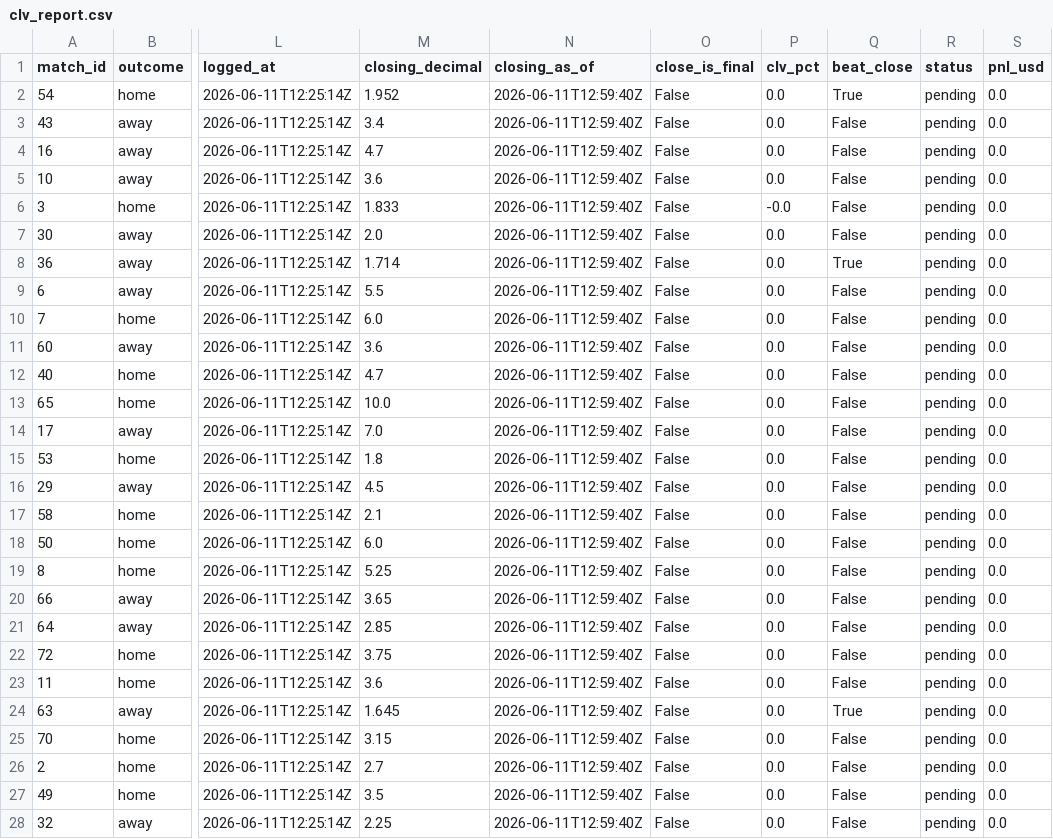
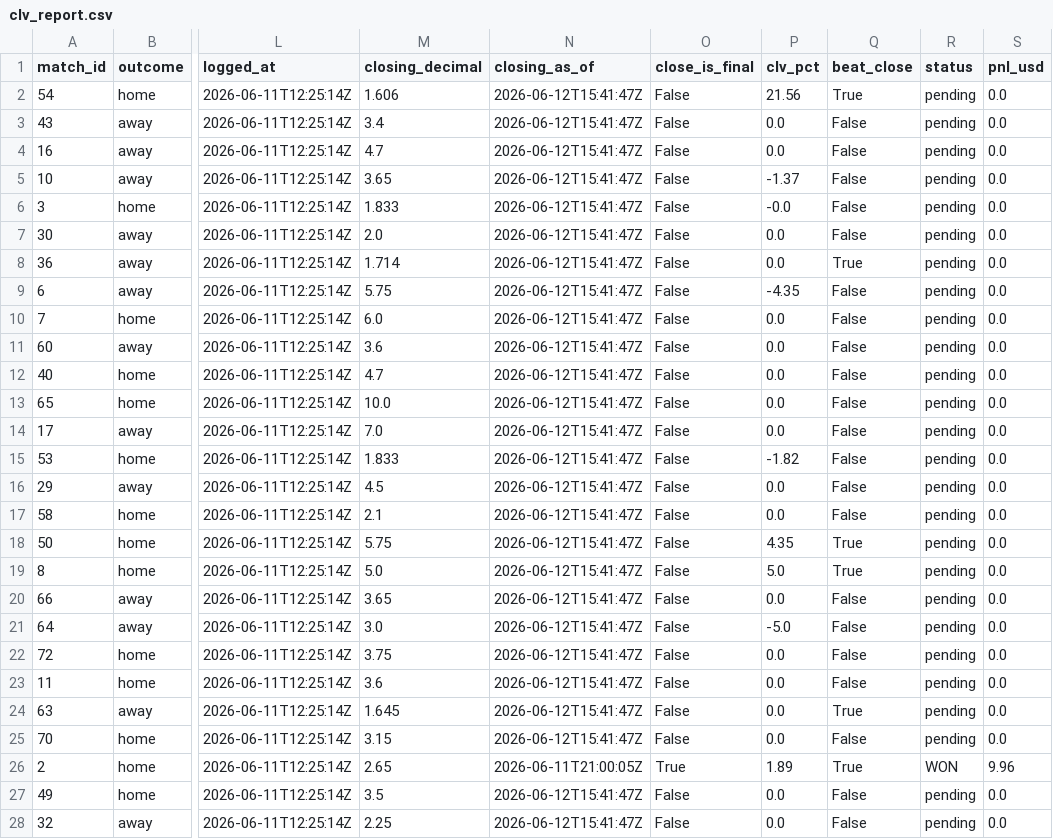
Before and after one commit to AndSoItRises/World-Cup-2026-, a CSV file: data/processed/clv_report.csv, drawn as a sheet; only a part is shown, gaps mark what is left out; the diff covers the shown part only; the diff names each change by its address in the sheet, - before the commit and + after, or states it on an @@ line.

```diff
--- a/data/processed/clv_report.csv
+++ b/data/processed/clv_report.csv
-M2 (closing_decimal): 1.952
+M2 (closing_decimal): 1.606
-N2:N25 (closing_as_of): 2026-06-11T12:59:40Z
+N2:N25 (closing_as_of): 2026-06-12T15:41:47Z
-P2 (clv_pct): 0.0
+P2 (clv_pct): 21.56
-M5 (closing_decimal): 3.6
+M5 (closing_decimal): 3.65
-P5 (clv_pct): 0.0
+P5 (clv_pct): -1.37
-M9 (closing_decimal): 5.5
+M9 (closing_decimal): 5.75
-P9 (clv_pct): 0.0
+P9 (clv_pct): -4.35
-M15 (closing_decimal): 1.8
+M15 (closing_decimal): 1.833
-P15 (clv_pct): 0.0
+P15 (clv_pct): -1.82
-M18 (closing_decimal): 6.0
+M18 (closing_decimal): 5.75
-P18 (clv_pct): 0.0
+P18 (clv_pct): 4.35
-Q18:Q19 (beat_close): False
+Q18:Q19 (beat_close): True
-M19 (closing_decimal): 5.25
+M19 (closing_decimal): 5.0
-P19 (clv_pct): 0.0
+P19 (clv_pct): 5.0
-M21 (closing_decimal): 2.85
+M21 (closing_decimal): 3.0
-P21 (clv_pct): 0.0
+P21 (clv_pct): -5.0
-M26 (closing_decimal): 2.7
+M26 (closing_decimal): 2.65
-N26 (closing_as_of): 2026-06-11T12:59:40Z
+N26 (closing_as_of): 2026-06-11T21:00:05Z
-O26 (close_is_final): False
+O26 (close_is_final): True
-P26 (clv_pct): 0.0
+P26 (clv_pct): 1.89
-Q26 (beat_close): False
+Q26 (beat_close): True
-R26 (status): pending
+R26 (status): WON
-S26 (pnl_usd): 0.0
+S26 (pnl_usd): 9.96
-N27:N28 (closing_as_of): 2026-06-11T12:59:40Z
+N27:N28 (closing_as_of): 2026-06-12T15:41:47Z
```
Also changed, not shown: 2 added rows and 2 edited cells elsewhere in this file, data/processed/arb_scan.csv, data/processed/bet_ledger.csv, 12 other files.
